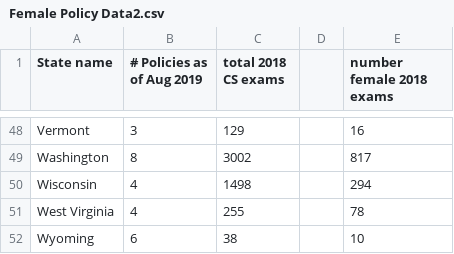
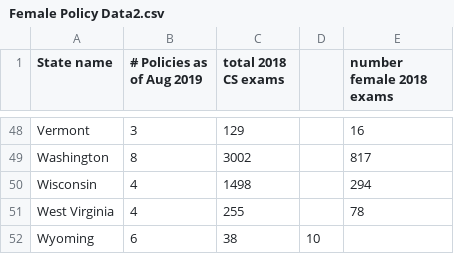
Before and after one commit to JMD248/final-projectt, a CSV file: Female Policy Data2.csv, drawn as a sheet; only a part is shown, gaps mark what is left out.

Commit message:
Update Female Policy Data2.csv

```diff
--- a/Female Policy Data2.csv
+++ b/Female Policy Data2.csv
@@ -52,2 +52,2 @@ Wisconsin,4,1498,,294
 West Virginia,4,255,,78
-Wyoming,6,38,,10
+Wyoming,6,38,10
```
